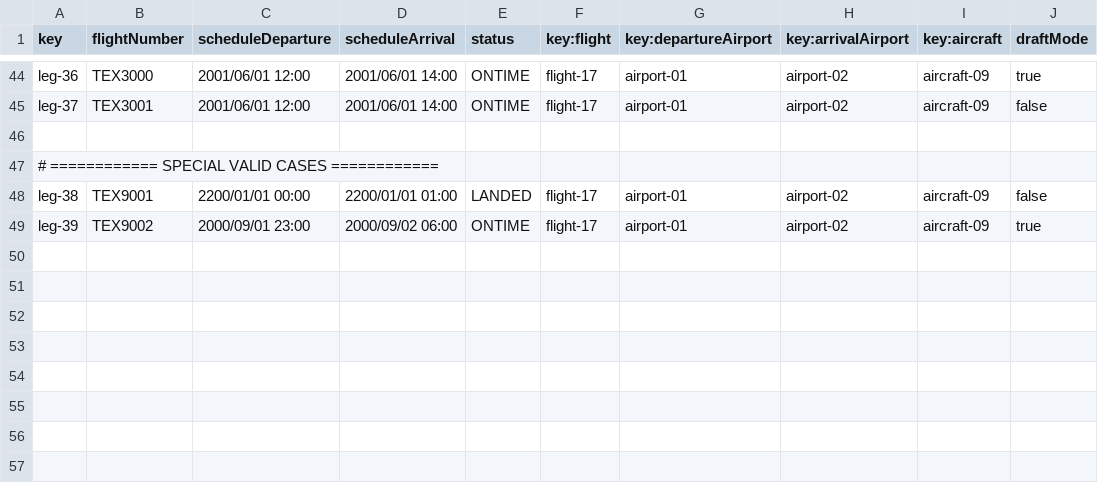
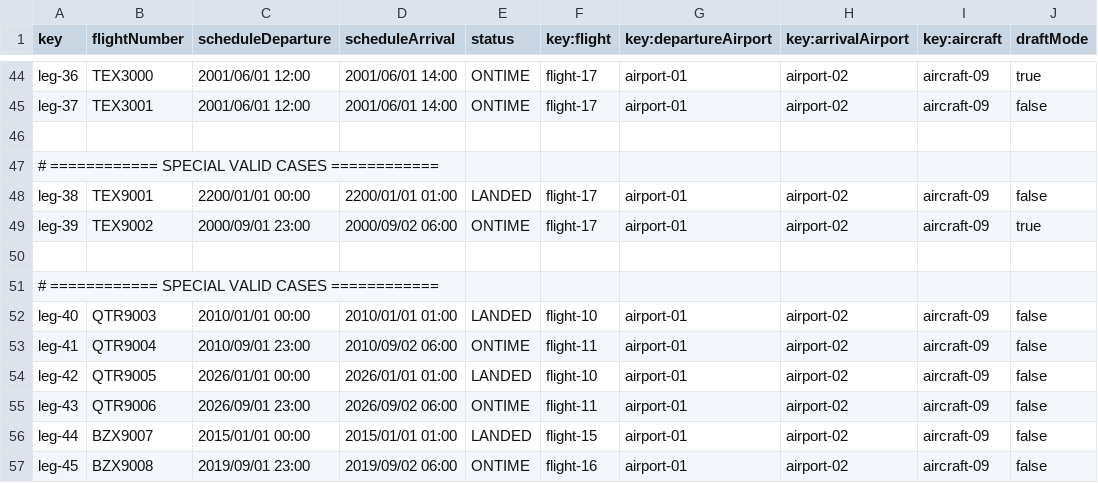
Before and after one commit to DPII-24-25/Acme-ANS-D, a CSV file: src/main/resources/WEB-INF/data/sample/leg.csv, drawn as a sheet; only a part is shown, gaps mark what is left out.

Commit message:
csv arreglados para funcionar bien con las validaciones

```diff
--- a/src/main/resources/WEB-INF/data/sample/leg.csv
+++ b/src/main/resources/WEB-INF/data/sample/leg.csv
@@ -49 +49,9 @@ leg-38,TEX9001,2200/01/01 00:00,2200/01/01 01:00,LANDED,flight-17,airport-01,air
 leg-39,TEX9002,2000/09/01 23:00,2000/09/02 06:00,ONTIME,flight-17,airport-01,airport-02,aircraft-09,true
+
+# ============ SPECIAL VALID CASES ============
+leg-40,QTR9003,2010/01/01 00:00,2010/01/01 01:00,LANDED,flight-10,airport-01,airport-02,aircraft-09,false
+leg-41,QTR9004,2010/09/01 23:00,2010/09/02 06:00,ONTIME,flight-11,airport-01,airport-02,aircraft-09,false
+leg-42,QTR9005,2026/01/01 00:00,2026/01/01 01:00,LANDED,flight-10,airport-01,airport-02,aircraft-09,false
+leg-43,QTR9006,2026/09/01 23:00,2026/09/02 06:00,ONTIME,flight-11,airport-01,airport-02,aircraft-09,false
+leg-44,BZX9007,2015/01/01 00:00,2015/01/01 01:00,LANDED,flight-15,airport-01,airport-02,aircraft-09,false
+leg-45,BZX9008,2019/09/01 23:00,2019/09/02 06:00,ONTIME,flight-16,airport-01,airport-02,aircraft-09,false
```
Also changed, not shown: src/main/resources/WEB-INF/data/sample/flight-assignment.csv.
